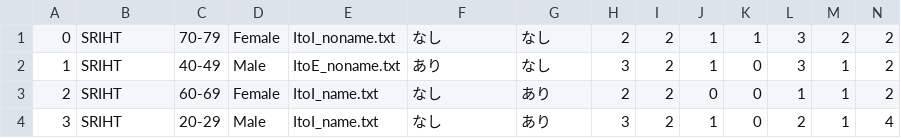
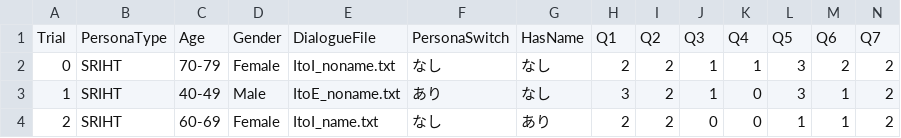
Before and after one commit to mocchimochinamochi/B4seminar, a CSV file: survey_results_persona_ysk261014_temp1.0.csv, drawn as a sheet; only a part is shown; the shorter side is filled out with more unchanged rows; rows hold the shown columns only; the diff names each change by its address in the sheet, - before the commit and + after, or states it on an @@ line.

```diff
--- a/survey_results_persona_ysk261014_temp1.0.csv
+++ b/survey_results_persona_ysk261014_temp1.0.csv
+row 1: Trial | PersonaType | Age | Gender | DialogueFile | PersonaSwitch | HasName | Q1 | Q2 | Q3 | Q4 | Q5 | Q6 | Q7
```
Also changed, not shown: 7 other files.
